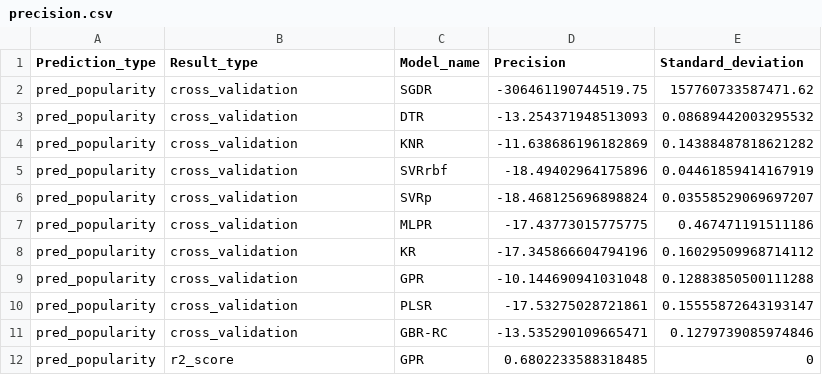
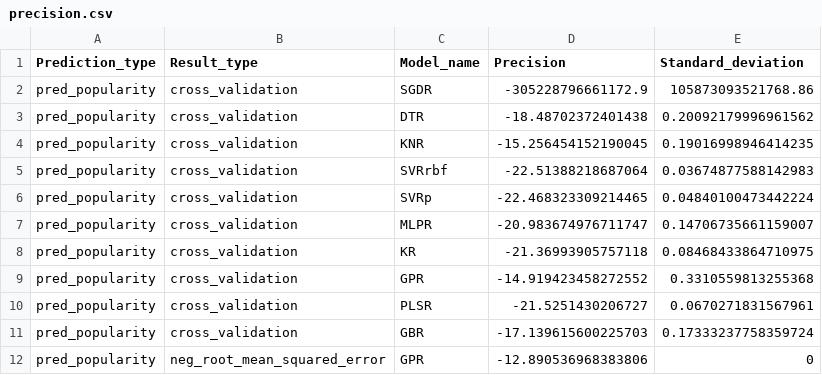
Before and after one commit to enjoychallenge/muni-chronotypy, a CSV file: mlearn/precision.csv, drawn as a sheet.

Commit message:
Use neg_root_mean_squared_error as scoring

```diff
--- a/mlearn/precision.csv
+++ b/mlearn/precision.csv
@@ -1,12 +1,12 @@
 Prediction_type,Result_type,Model_name,Precision,Standard_deviation
-pred_popularity,cross_validation,SGDR,-306461190744519.75,157760733587471.62
-pred_popularity,cross_validation,DTR,-13.254371948513093,0.08689442003295532
-pred_popularity,cross_validation,KNR,-11.638686196182869,0.14388487818621282
-pred_popularity,cross_validation,SVRrbf,-18.49402964175896,0.04461859414167919
-pred_popularity,cross_validation,SVRp,-18.468125696898824,0.03558529069697207
-pred_popularity,cross_validation,MLPR,-17.43773015775775,0.467471191511186
-pred_popularity,cross_validation,KR,-17.345866604794196,0.16029509968714112
-pred_popularity,cross_validation,GPR,-10.144690941031048,0.12883850500111288
-pred_popularity,cross_validation,PLSR,-17.53275028721861,0.15555872643193147
-pred_popularity,cross_validation,GBR-RC,-13.535290109665471,0.1279739085974846
-pred_popularity,r2_score,GPR,0.6802233588318485,0
+pred_popularity,cross_validation,SGDR,-305228796661172.9,105873093521768.86
+pred_popularity,cross_validation,DTR,-18.48702372401438,0.20092179996961562
+pred_popularity,cross_validation,KNR,-15.256454152190045,0.19016998946414235
+pred_popularity,cross_validation,SVRrbf,-22.51388218687064,0.03674877588142983
+pred_popularity,cross_validation,SVRp,-22.468323309214465,0.04840100473442224
+pred_popularity,cross_validation,MLPR,-20.983674976711747,0.14706735661159007
+pred_popularity,cross_validation,KR,-21.36993905757118,0.08468433864710975
+pred_popularity,cross_validation,GPR,-14.919423458272552,0.3310559813255368
+pred_popularity,cross_validation,PLSR,-21.5251430206727,0.0670271831567961
+pred_popularity,cross_validation,GBR,-17.139615600225703,0.17333237758359724
+pred_popularity,neg_root_mean_squared_error,GPR,-12.890536968383806,0
```
Also changed, not shown: 2 other files.
